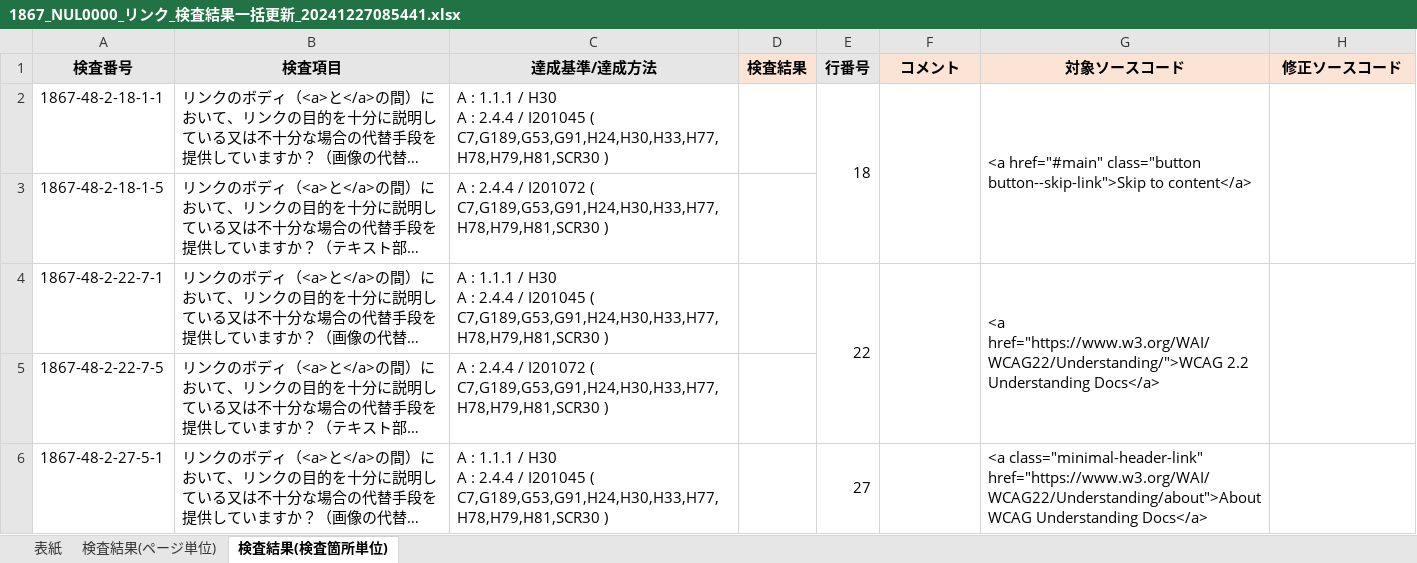
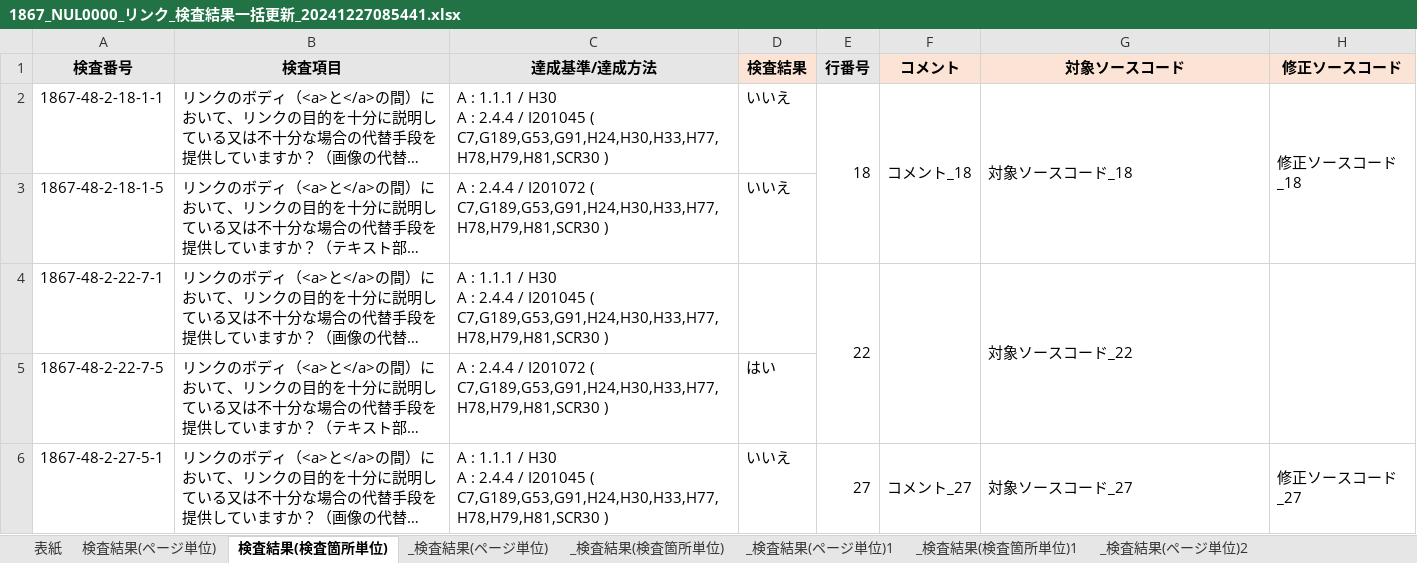
Before and after one commit to kazuya90/Python, an Excel workbook: Excel/test_data/1867_NUL0000_リンク_検査結果一括更新_20241227085441.xlsx, sheet 検査結果(検査箇所単位), drawn as a sheet; only a part is shown; long unchanged cells end in …; values as stored, in another font and other column widths than the file's, no borders; the diff covers the shown part only; the diff names each change by its address in the sheet, - before the commit and + after, or states it on an @@ line.

```diff
--- a/Excel/test_data/1867_NUL0000_リンク_検査結果一括更新_20241227085441.xlsx (sheet 検査結果(検査箇所単位))
+++ b/Excel/test_data/1867_NUL0000_リンク_検査結果一括更新_20241227085441.xlsx (sheet 検査結果(検査箇所単位))
+sheet tab: _検査結果(ページ単位)
+sheet tab: _検査結果(検査箇所単位)
+sheet tab: _検査結果(ページ単位)1
+sheet tab: _検査結果(検査箇所単位)1
+sheet tab: _検査結果(ページ単位)2
-D2:D3 (検査結果): (empty)
+D2:D3 (検査結果): いいえ
-F2 (コメント): (empty)
+F2 (コメント): コメント_18
-G2 (対象ソースコード): <a href="#main" class="button button--skip-link">Skip to content</a>
+G2 (対象ソースコード): 対象ソースコード_18
-H2 (修正ソースコード): (empty)
+H2 (修正ソースコード): 修正ソースコード_18
-G4 (対象ソースコード): <a href="https://www.w3.org/WAI/WCAG22/Understanding/">WCAG 2.2 Understanding Docs</a>
+G4 (対象ソースコード): 対象ソースコード_22
-D5 (検査結果): (empty)
+D5 (検査結果): はい
-D6 (検査結果): (empty)
+D6 (検査結果): いいえ
-F6 (コメント): (empty)
+F6 (コメント): コメント_27
-G6 (対象ソースコード): <a class="minimal-header-link" href="https://www.w3.org/WAI/WCAG22/Understanding/about">About WCAG Understanding Docs</a>
+G6 (対象ソースコード): 対象ソースコード_27
-H6 (修正ソースコード): (empty)
+H6 (修正ソースコード): 修正ソースコード_27
```
Also changed, not shown: 360 edited cells elsewhere in this sheet, sheet 検査結果(ページ単位), sheet 表紙, other sheet tabs, Excel/test_data/1867_NUL0000_リスト_検査結果一括更新_20241227092430.xlsx, Excel/test_data/1867_NUL0000_リスト_検査結果一括更新_20250101164200.xlsx, 13 other files.
